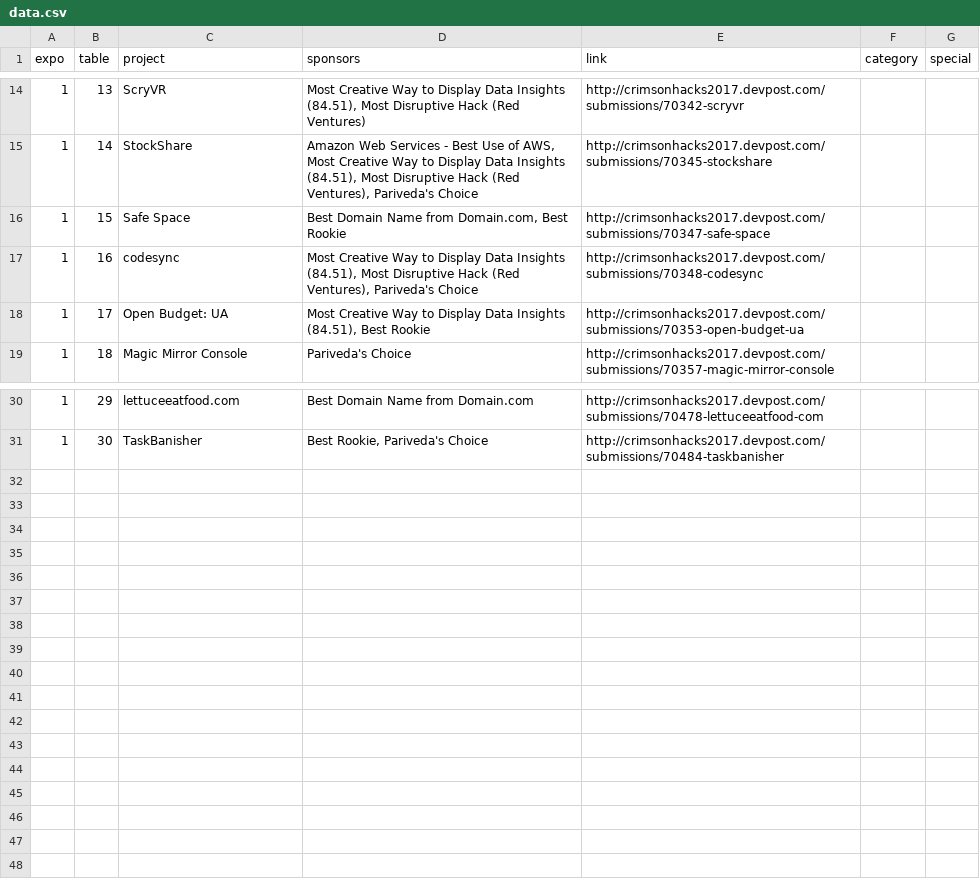
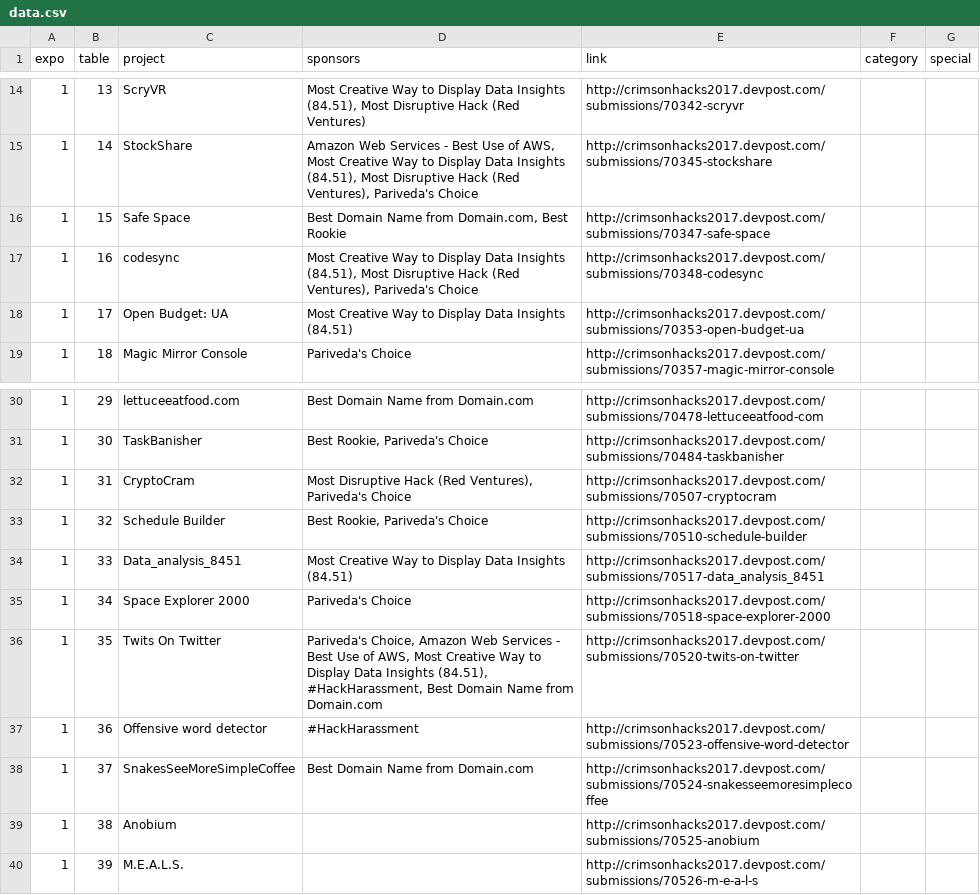
Before and after one commit to CrimsonHacks/www.crimsonhacks.com, a CSV file: expo/data/data.csv, drawn as a sheet; only a part is shown, gaps mark what is left out.

Commit message:
almost done

```diff
--- a/expo/data/data.csv
+++ b/expo/data/data.csv
@@ -17,3 +17,3 @@ expo,table,project,sponsors,link,category,special
 1,16,codesync,"Most Creative Way to Display Data Insights (84.51), Most Disruptive Hack (Red Ventures), Pariveda's Choice",http://crimsonhacks2017.devpost.com/submissions/70348-codesync,,
-1,17,Open Budget: UA,"Most Creative Way to Display Data Insights (84.51), Best Rookie",http://crimsonhacks2017.devpost.com/submissions/70353-open-budget-ua,,
+1,17,Open Budget: UA,Most Creative Way to Display Data Insights (84.51),http://crimsonhacks2017.devpost.com/submissions/70353-open-budget-ua,,
 1,18,Magic Mirror Console,Pariveda's Choice,http://crimsonhacks2017.devpost.com/submissions/70357-magic-mirror-console,,
@@ -31 +31,10 @@ expo,table,project,sponsors,link,category,special
 1,30,TaskBanisher,"Best Rookie, Pariveda's Choice",http://crimsonhacks2017.devpost.com/submissions/70484-taskbanisher,,
+1,31,CryptoCram,"Most Disruptive Hack (Red Ventures), Pariveda's Choice",http://crimsonhacks2017.devpost.com/submissions/70507-cryptocram,,
+1,32,Schedule Builder,"Best Rookie, Pariveda's Choice",http://crimsonhacks2017.devpost.com/submissions/70510-schedule-builder,,
+1,33,Data_analysis_8451,Most Creative Way to Display Data Insights (84.51),http://crimsonhacks2017.devpost.com/submissions/70517-data_analysis_8451,,
+1,34,Space Explorer 2000,Pariveda's Choice,http://crimsonhacks2017.devpost.com/submissions/70518-space-explorer-2000,,
+1,35,Twits On Twitter,"Pariveda's Choice, Amazon Web Services - Best Use of AWS, Most Creative Way to Display Data Insights (84.51), #HackHarassment, Best Domain Name from Domain.com",http://crimsonhacks2017.devpost.com/submissions/70520-twits-on-twitter,,
+1,36,Offensive word detector,#HackHarassment,http://crimsonhacks2017.devpost.com/submissions/70523-offensive-word-detector,,
+1,37,SnakesSeeMoreSimpleCoffee,Best Domain Name from Domain.com,http://crimsonhacks2017.devpost.com/submissions/70524-snakesseemoresimplecoffee,,
+1,38,Anobium,,http://crimsonhacks2017.devpost.com/submissions/70525-anobium,,
+1,39,M.E.A.L.S.,,http://crimsonhacks2017.devpost.com/submissions/70526-m-e-a-l-s,,
```
